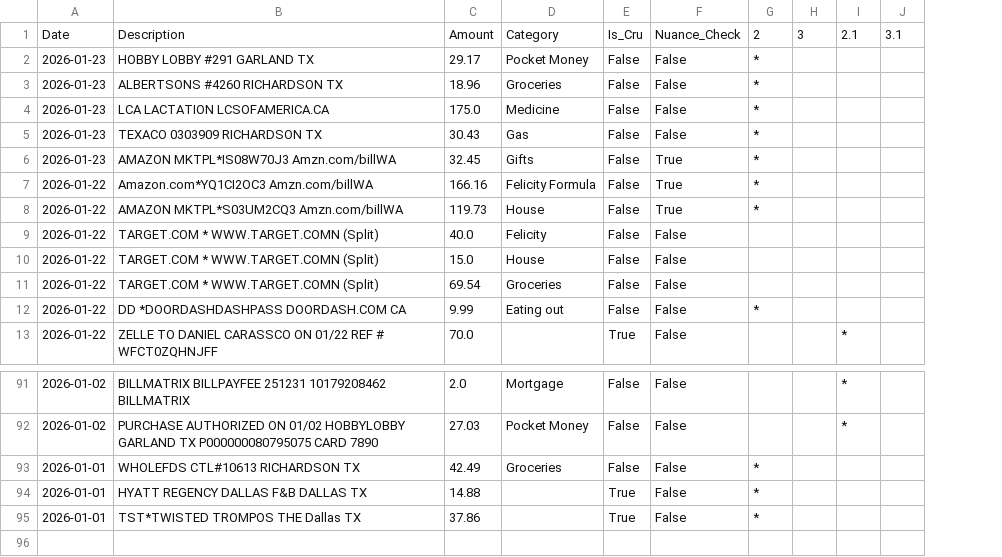
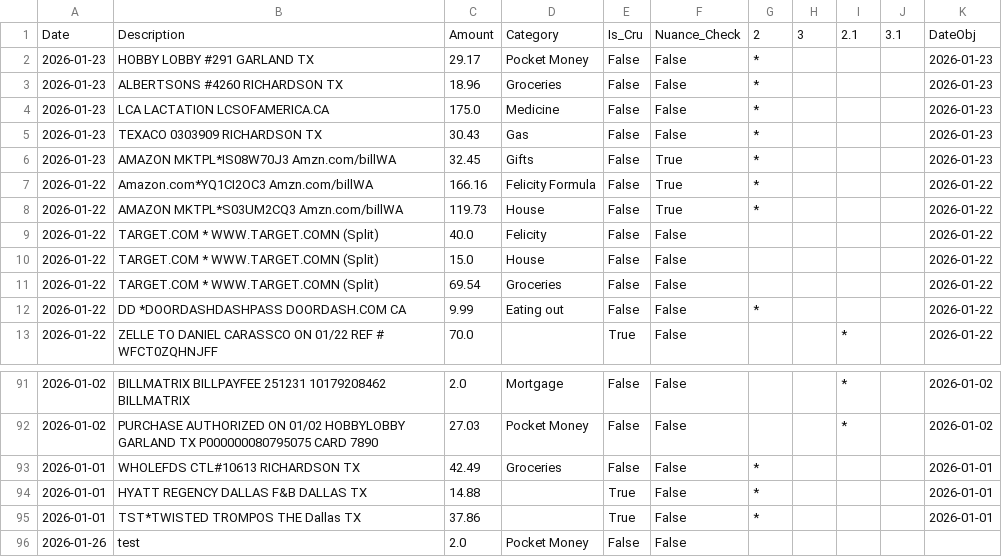
Before and after one commit to tylerluker-code/stewardship-budget, a CSV file: data/transactions.csv, drawn as a sheet; only a part is shown, gaps mark what is left out; the diff names each change by its address in the sheet, - before the commit and + after, or states it on an @@ line.

Commit message:
Add Manual Transaction

```diff
--- a/data/transactions.csv
+++ b/data/transactions.csv
+column K, rows 1-13: DateObj | 2026-01-23 | 2026-01-23 | 2026-01-23 | 2026-01-23 | 2026-01-23 | 2026-01-22 | 2026-01-22 | 2026-01-22 | 2026-01-22 | 2026-01-22 | 2026-01-22 | 2026-01-22; rows 91-95: 2026-01-02 | 2026-01-02 | 2026-01-01 | 2026-01-01 | 2026-01-01
+row 96: 2026-01-26 | test | 2.0 | Pocket Money | False | False
```
